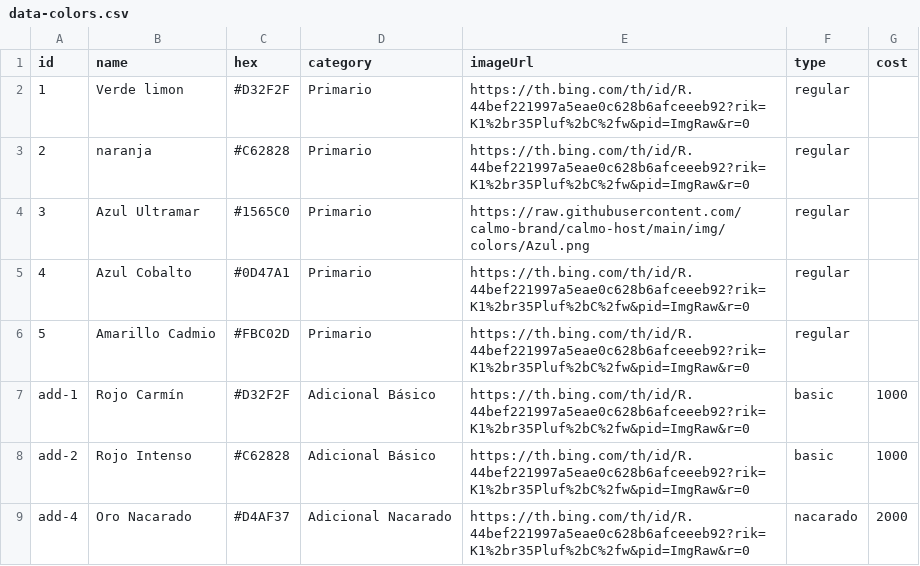
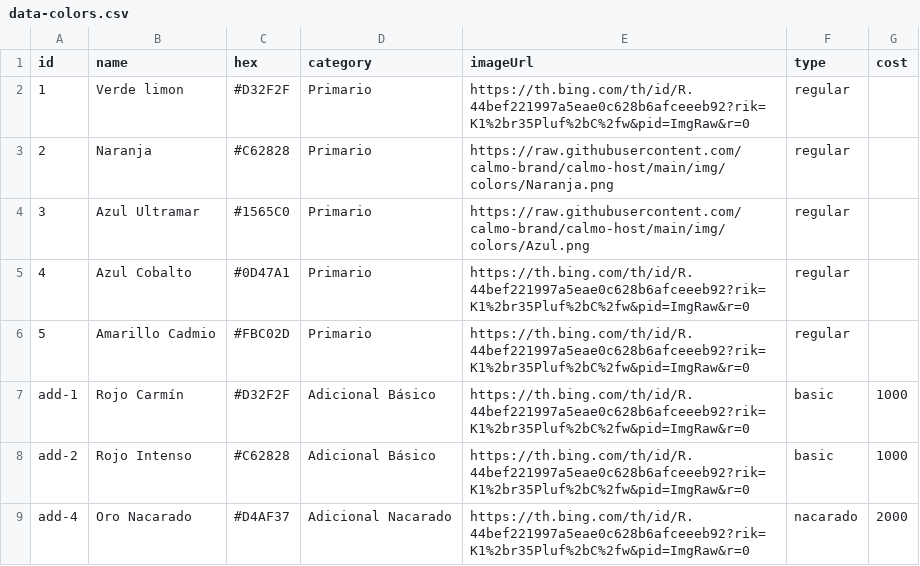
Before and after one commit to calmo-brand/calmo-host, a CSV file: catalog/colors/data-colors.csv, drawn as a sheet.

Commit message:
Update data-colors.csv

```diff
--- a/catalog/colors/data-colors.csv
+++ b/catalog/colors/data-colors.csv
@@ -2,3 +2,3 @@ id,name,hex,category,imageUrl,type,cost
 1,Verde limon,#D32F2F,Primario,https://th.bing.com/th/id/R.44bef221997a5eae0c628b6afceeeb92?rik=K1%2br35Pluf%2bC%2fw&pid=ImgRaw&r=0,regular,
-2,naranja,#C62828,Primario,https://th.bing.com/th/id/R.44bef221997a5eae0c628b6afceeeb92?rik=K1%2br35Pluf%2bC%2fw&pid=ImgRaw&r=0,regular,
+2,Naranja,#C62828,Primario,https://raw.githubusercontent.com/calmo-brand/calmo-host/main/img/colors/Naranja.png,regular,
 3,Azul Ultramar,#1565C0,Primario,https://raw.githubusercontent.com/calmo-brand/calmo-host/main/img/colors/Azul.png,regular,
```
